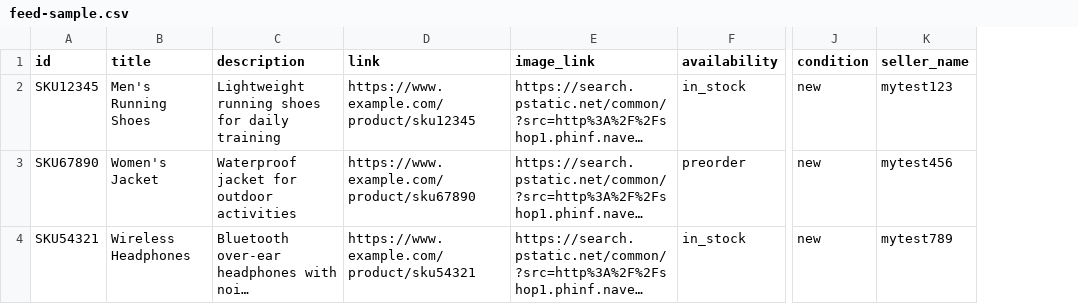
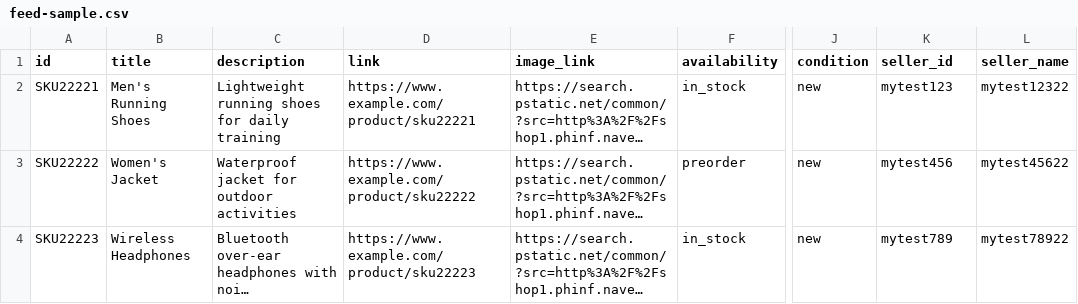
Before and after one commit to giger85/giger85.github.io, a CSV file: feed-sample.csv, drawn as a sheet; only a part is shown, gaps mark what is left out; long unchanged cells end in …; the diff names each change by its address in the sheet, - before the commit and + after, or states it on an @@ line.

Commit message:
Update feed-sample.csv

```diff
--- a/feed-sample.csv
+++ b/feed-sample.csv
+column L (seller_name), rows 2-4: mytest12322 | mytest45622 | mytest78922
-K1: seller_name
+K1: seller_id
-A2 (id): SKU12345
+A2 (id): SKU22221
-D2 (link): https://www.example.com/product/sku12345
+D2 (link): https://www.example.com/product/sku22221
-A3 (id): SKU67890
+A3 (id): SKU22222
-D3 (link): https://www.example.com/product/sku67890
+D3 (link): https://www.example.com/product/sku22222
-A4 (id): SKU54321
+A4 (id): SKU22223
-D4 (link): https://www.example.com/product/sku54321
+D4 (link): https://www.example.com/product/sku22223
```
